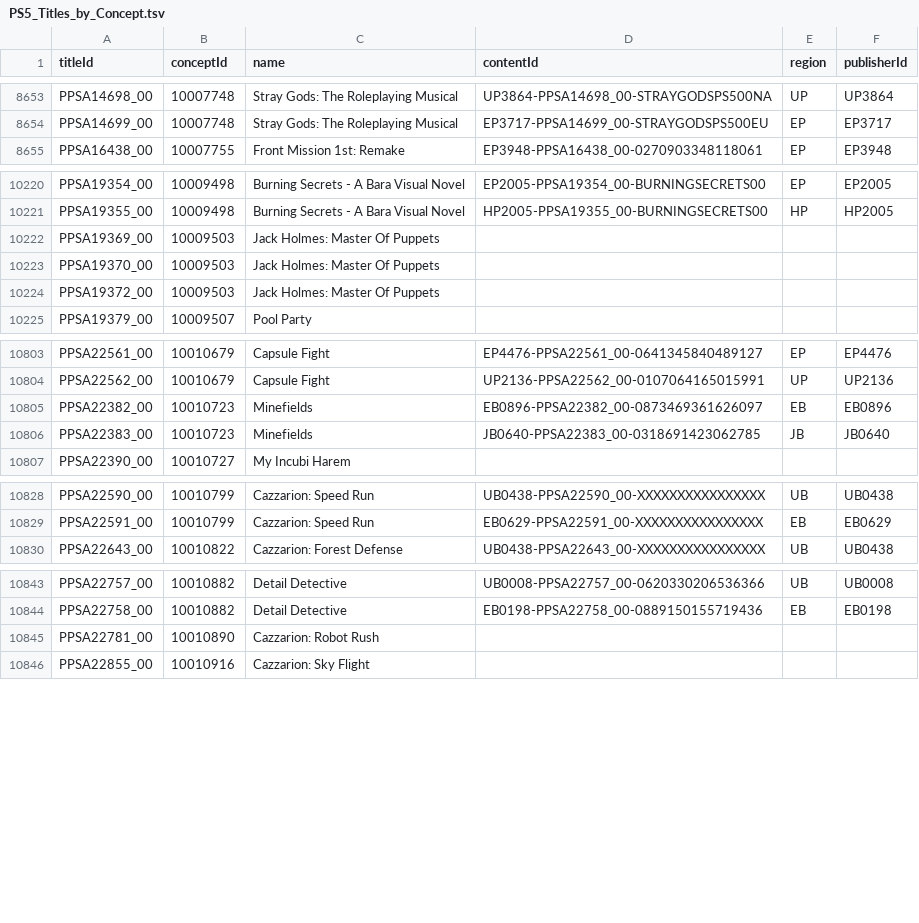
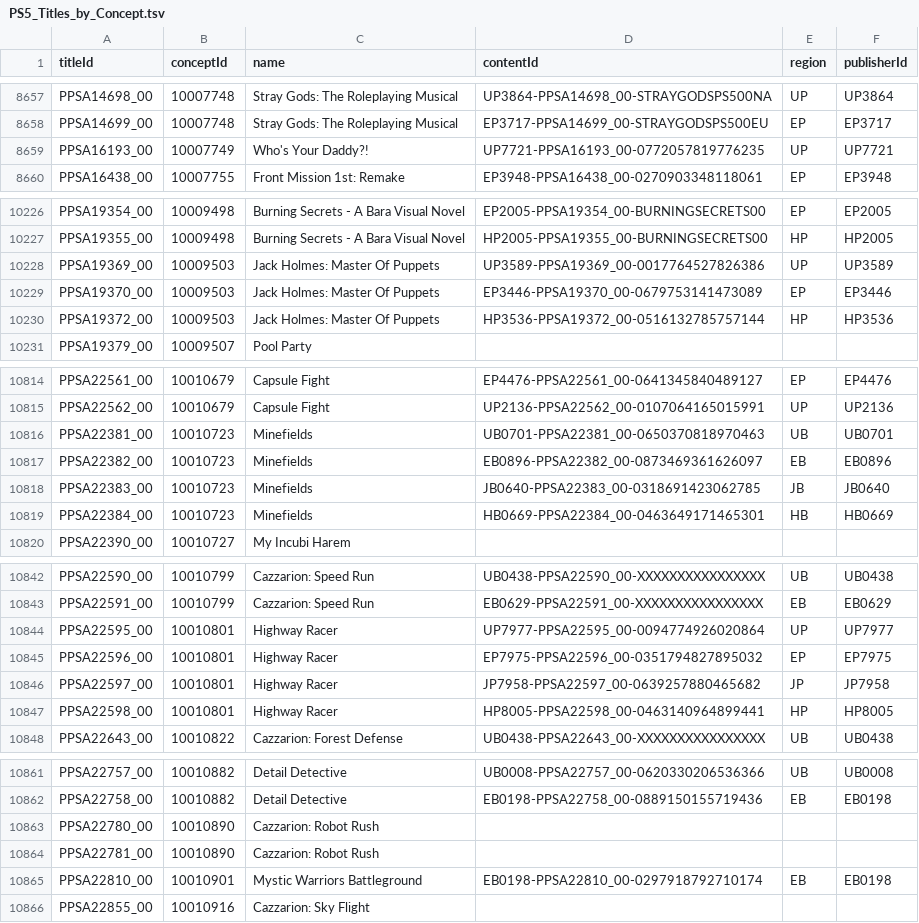
Before and after one commit to andshrew/PlayStation-Titles, a TSV file: PS5_Titles_by_Concept.tsv, drawn as a sheet; only a part is shown, gaps mark what is left out; the diff covers the shown part only.

```diff
--- a/PS5_Titles_by_Concept.tsv
+++ b/PS5_Titles_by_Concept.tsv
@@ -8654,2 +8658,3 @@ PPSA14698_00	10007748	Stray Gods: The Roleplaying Musical	UP3864-PPSA14698_00-ST
 PPSA14699_00	10007748	Stray Gods: The Roleplaying Musical	EP3717-PPSA14699_00-STRAYGODSPS500EU	EP	EP3717
+PPSA16193_00	10007749	Who's Your Daddy?!	UP7721-PPSA16193_00-0772057819776235	UP	UP7721
 PPSA16438_00	10007755	Front Mission 1st: Remake	EP3948-PPSA16438_00-0270903348118061	EP	EP3948
@@ -10221,5 +10227,5 @@ PPSA19354_00	10009498	Burning Secrets - A Bara Visual Novel	EP2005-PPSA19354_00-
 PPSA19355_00	10009498	Burning Secrets - A Bara Visual Novel	HP2005-PPSA19355_00-BURNINGSECRETS00	HP	HP2005
-PPSA19369_00	10009503	Jack Holmes: Master Of Puppets			
-PPSA19370_00	10009503	Jack Holmes: Master Of Puppets			
-PPSA19372_00	10009503	Jack Holmes: Master Of Puppets			
+PPSA19369_00	10009503	Jack Holmes: Master Of Puppets	UP3589-PPSA19369_00-0017764527826386	UP	UP3589
+PPSA19370_00	10009503	Jack Holmes: Master Of Puppets	EP3446-PPSA19370_00-0679753141473089	EP	EP3446
+PPSA19372_00	10009503	Jack Holmes: Master Of Puppets	HP3536-PPSA19372_00-0516132785757144	HP	HP3536
 PPSA19379_00	10009507	Pool Party			
@@ -10804,4 +10815,6 @@ PPSA22561_00	10010679	Capsule Fight	EP4476-PPSA22561_00-0641345840489127	EP	EP44
 PPSA22562_00	10010679	Capsule Fight	UP2136-PPSA22562_00-0107064165015991	UP	UP2136
+PPSA22381_00	10010723	Minefields	UB0701-PPSA22381_00-0650370818970463	UB	UB0701
 PPSA22382_00	10010723	Minefields	EB0896-PPSA22382_00-0873469361626097	EB	EB0896
 PPSA22383_00	10010723	Minefields	JB0640-PPSA22383_00-0318691423062785	JB	JB0640
+PPSA22384_00	10010723	Minefields	HB0669-PPSA22384_00-0463649171465301	HB	HB0669
 PPSA22390_00	10010727	My Incubi Harem			
@@ -10829,2 +10843,6 @@ PPSA22590_00	10010799	Cazzarion: Speed Run	UB0438-PPSA22590_00-XXXXXXXXXXXXXXXX
 PPSA22591_00	10010799	Cazzarion: Speed Run	EB0629-PPSA22591_00-XXXXXXXXXXXXXXXX	EB	EB0629
+PPSA22595_00	10010801	Highway Racer	UP7977-PPSA22595_00-0094774926020864	UP	UP7977
+PPSA22596_00	10010801	Highway Racer	EP7975-PPSA22596_00-0351794827895032	EP	EP7975
+PPSA22597_00	10010801	Highway Racer	JP7958-PPSA22597_00-0639257880465682	JP	JP7958
+PPSA22598_00	10010801	Highway Racer	HP8005-PPSA22598_00-0463140964899441	HP	HP8005
 PPSA22643_00	10010822	Cazzarion: Forest Defense	UB0438-PPSA22643_00-XXXXXXXXXXXXXXXX	UB	UB0438
@@ -10844,3 +10862,5 @@ PPSA22757_00	10010882	Detail Detective	UB0008-PPSA22757_00-0620330206536366	UB	U
 PPSA22758_00	10010882	Detail Detective	EB0198-PPSA22758_00-0889150155719436	EB	EB0198
+PPSA22780_00	10010890	Cazzarion: Robot Rush			
 PPSA22781_00	10010890	Cazzarion: Robot Rush			
+PPSA22810_00	10010901	Mystic Warriors Battleground	EB0198-PPSA22810_00-0297918792710174	EB	EB0198
 PPSA22855_00	10010916	Cazzarion: Sky Flight			
```
Also changed, not shown: 11 added rows and 26 edited cells elsewhere in this file, PS5_Titles.tsv, PS5_Titles_by_Name.tsv, 32 other files.
